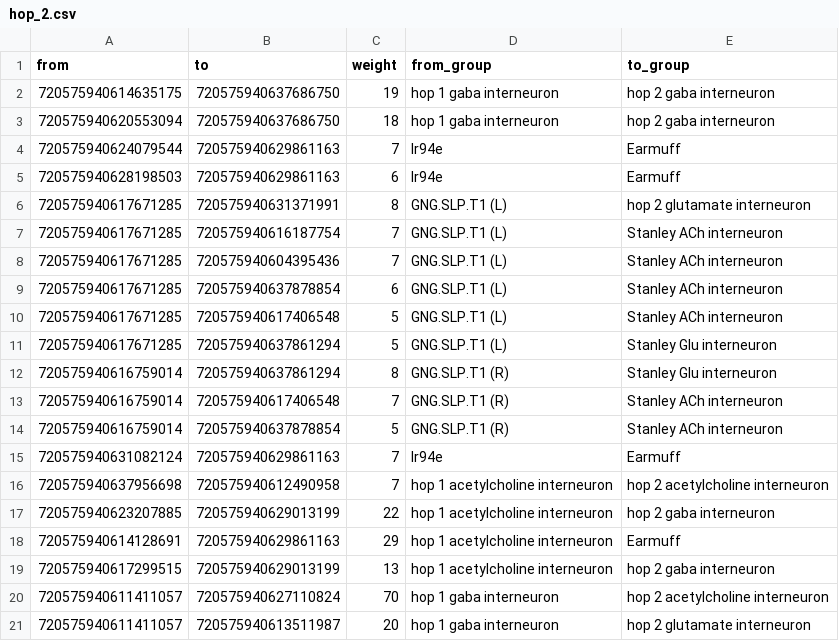
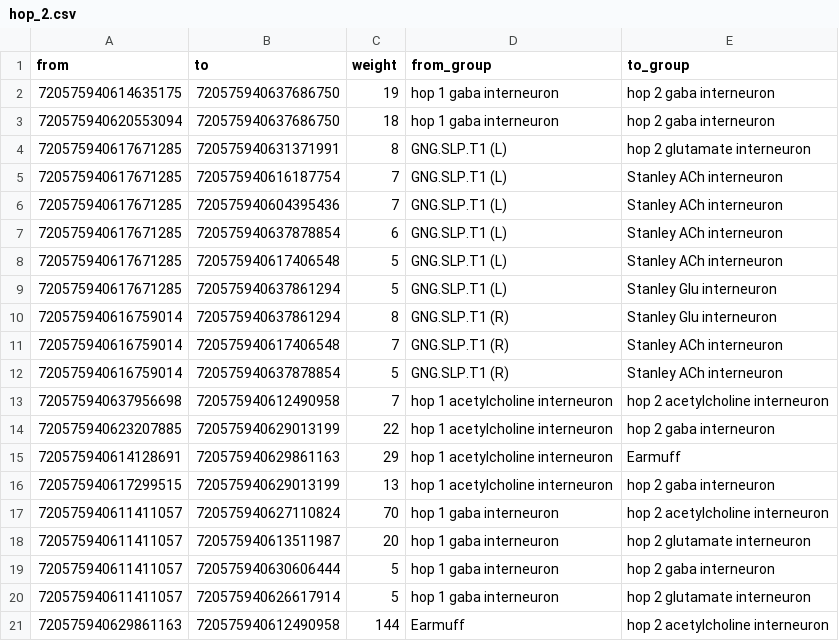
Before and after one commit to ayush-shrivastava003/connectomics-tests, a CSV file: pathways/out/hop_2.csv, drawn as a sheet; only a part is shown; the shorter side is filled out with more unchanged rows.

```diff
--- a/pathways/out/hop_2.csv
+++ b/pathways/out/hop_2.csv
@@ -3,4 +3,2 @@ from,to,weight,from_group,to_group
 720575940620553094,720575940637686750,18,hop 1 gaba interneuron,hop 2 gaba interneuron
-720575940624079544,720575940629861163,7,Ir94e,Earmuff
-720575940628198503,720575940629861163,6,Ir94e,Earmuff
 720575940617671285,720575940631371991,8,GNG.SLP.T1 (L),hop 2 glutamate interneuron
@@ -14,3 +12,2 @@ from,to,weight,from_group,to_group
 720575940616759014,720575940637878854,5,GNG.SLP.T1 (R),Stanley ACh interneuron
-720575940631082124,720575940629861163,7,Ir94e,Earmuff
 720575940637956698,720575940612490958,7,hop 1 acetylcholine interneuron,hop 2 acetylcholine interneuron
```
Also changed, not shown: pathways/data/three.csv, pathways/data/two.csv, 4 other files.
